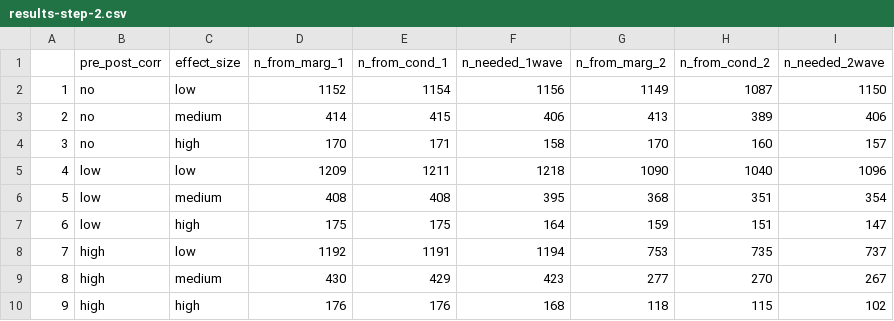
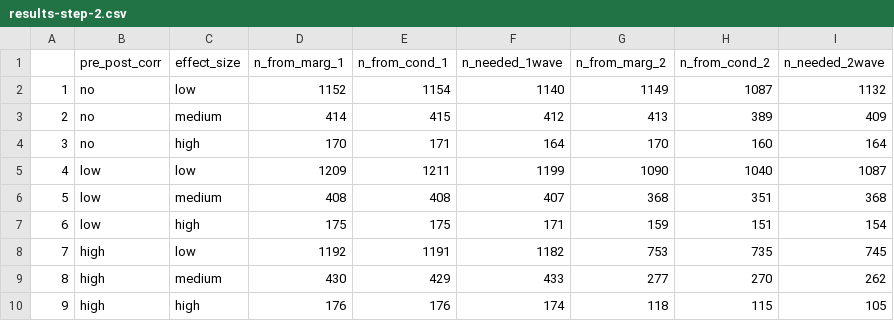
Before and after one commit to d3center-isr/Binary_SMART_Power_Simulations, a CSV file: results-step-2.csv, drawn as a sheet.

```diff
--- a/results-step-2.csv
+++ b/results-step-2.csv
@@ -1,10 +1,10 @@
 "","pre_post_corr","effect_size","n_from_marg_1","n_from_cond_1","n_needed_1wave","n_from_marg_2","n_from_cond_2","n_needed_2wave"
-"1","no","low",1152,1154,1156,1149,1087,1150
-"2","no","medium",414,415,406,413,389,406
-"3","no","high",170,171,158,170,160,157
-"4","low","low",1209,1211,1218,1090,1040,1096
-"5","low","medium",408,408,395,368,351,354
-"6","low","high",175,175,164,159,151,147
-"7","high","low",1192,1191,1194,753,735,737
-"8","high","medium",430,429,423,277,270,267
-"9","high","high",176,176,168,118,115,102
+"1","no","low",1152,1154,1140,1149,1087,1132
+"2","no","medium",414,415,412,413,389,409
+"3","no","high",170,171,164,170,160,164
+"4","low","low",1209,1211,1199,1090,1040,1087
+"5","low","medium",408,408,407,368,351,368
+"6","low","high",175,175,171,159,151,154
+"7","high","low",1192,1191,1182,753,735,745
+"8","high","medium",430,429,433,277,270,262
+"9","high","high",176,176,174,118,115,105
```
Also changed, not shown: results-step-1.csv, 9 other files.
